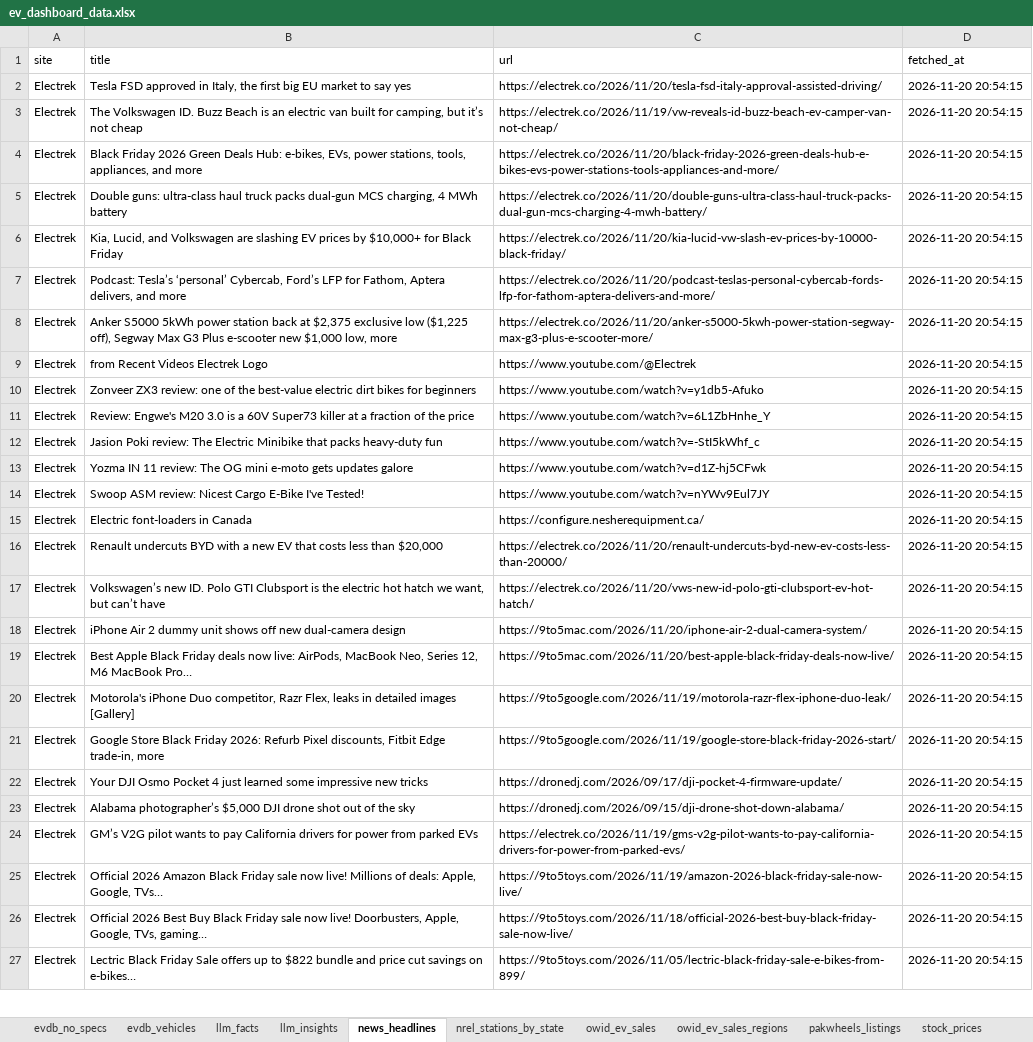
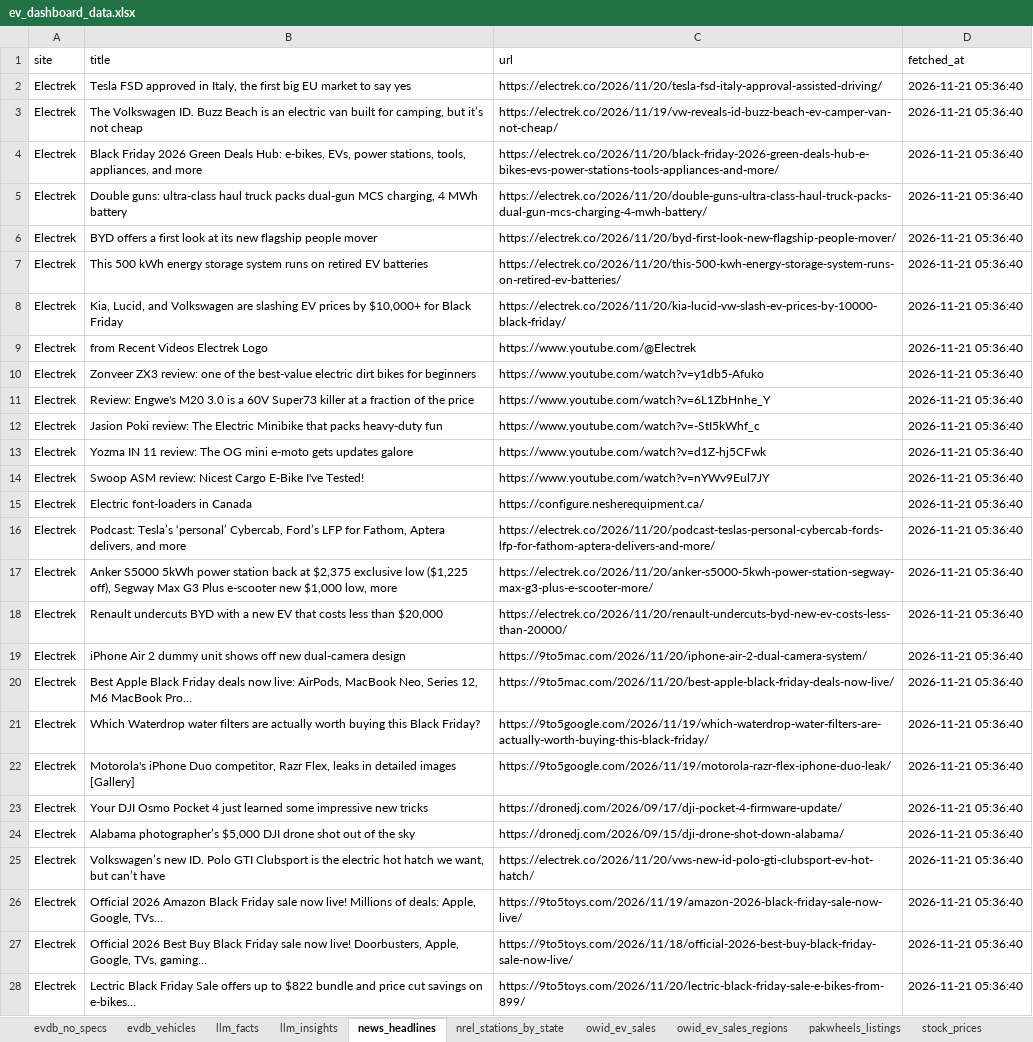
Before and after one commit to hamzaalam75-bit/ev-dashboard, an Excel workbook: ev_dashboard_data.xlsx, sheet news_headlines, drawn as a sheet; only a part is shown; values as stored, in another font and other column widths than the file's, no borders; removed rows and columns are numbered as before the commit, all else as after; the diff covers the shown part only; the diff names each change by its address in the sheet, - before the commit and + after, or states it on an @@ line.

```diff
--- a/ev_dashboard_data.xlsx (sheet news_headlines)
+++ b/ev_dashboard_data.xlsx (sheet news_headlines)
-D2:D5 (fetched_at): 2026-11-20 20:54:15
+D2:D5 (fetched_at): 2026-11-21 05:36:40
+row 6: Electrek | BYD offers a first look at its new flagship people mover | https://electrek.co/2026/11/20/byd-first-look-new-flagship-people-mover/ | 2026-11-21 05:36:40
+row 7: Electrek | This 500 kWh energy storage system runs on retired EV batteries | https://electrek.co/2026/11/20/this-500-kwh-energy-storage-system-runs-on-retired-ev-batteries/ | 2026-11-21 05:36:40
-D8 (fetched_at): 2026-11-20 20:54:15
+D8 (fetched_at): 2026-11-21 05:36:40
-row 7: Electrek | Podcast: Tesla’s ‘personal’ Cybercab, Ford’s LFP for Fathom, Aptera delivers, and more | https://electrek.co/2026/11/20/podcast-teslas-personal-cybercab-fords-lfp-for-fathom-aptera-delivers-and-more/ | 2026-11-20 20:54:15
-row 8: Electrek | Anker S5000 5kWh power station back at $2,375 exclusive low ($1,225 off), Segway Max G3 Plus e-scooter new $1,000 low, more | https://electrek.co/2026/11/20/anker-s5000-5kwh-power-station-segway-max-g3-plus-e-scooter-more/ | 2026-11-20 20:54:15
-D9:D15 (fetched_at): 2026-11-20 20:54:15
+D9:D15 (fetched_at): 2026-11-21 05:36:40
+row 16: Electrek | Podcast: Tesla’s ‘personal’ Cybercab, Ford’s LFP for Fathom, Aptera delivers, and more | https://electrek.co/2026/11/20/podcast-teslas-personal-cybercab-fords-lfp-for-fathom-aptera-delivers-and-more/ | 2026-11-21 05:36:40
+row 17: Electrek | Anker S5000 5kWh power station back at $2,375 exclusive low ($1,225 off), Segway Max G3 Plus e-scooter new $1,000 low, more | https://electrek.co/2026/11/20/anker-s5000-5kwh-power-station-segway-max-g3-plus-e-scooter-more/ | 2026-11-21 05:36:40
-D18 (fetched_at): 2026-11-20 20:54:15
+D18 (fetched_at): 2026-11-21 05:36:40
-row 17: Electrek | Volkswagen’s new ID. Polo GTI Clubsport is the electric hot hatch we want, but can’t have | https://electrek.co/2026/11/20/vws-new-id-polo-gti-clubsport-ev-hot-hatch/ | 2026-11-20 20:54:15
-D19:D20 (fetched_at): 2026-11-20 20:54:15
+D19:D20 (fetched_at): 2026-11-21 05:36:40
+row 21: Electrek | Which Waterdrop water filters are actually worth buying this Black Friday? | https://9to5google.com/2026/11/19/which-waterdrop-water-filters-are-actually-worth-buying-this-black-friday/ | 2026-11-21 05:36:40
-D22 (fetched_at): 2026-11-20 20:54:15
+D22 (fetched_at): 2026-11-21 05:36:40
-row 21: Electrek | Google Store Black Friday 2026: Refurb Pixel discounts, Fitbit Edge trade-in, more | https://9to5google.com/2026/11/19/google-store-black-friday-2026-start/ | 2026-11-20 20:54:15
-D23:D28 (fetched_at): 2026-11-20 20:54:15
+D23:D28 (fetched_at): 2026-11-21 05:36:40
-B25 (title): GM’s V2G pilot wants to pay California drivers for power from parked EVs
+B25 (title): Volkswagen’s new ID. Polo GTI Clubsport is the electric hot hatch we want, but can’t have
-C25 (url): https://electrek.co/2026/11/19/gms-v2g-pilot-wants-to-pay-california-drivers-for-power-from-parked-evs/
+C25 (url): https://electrek.co/2026/11/20/vws-new-id-polo-gti-clubsport-ev-hot-hatch/
-C28 (url): https://9to5toys.com/2026/11/05/lectric-black-friday-sale-e-bikes-from-899/
+C28 (url): https://9to5toys.com/2026/11/20/lectric-black-friday-sale-e-bikes-from-899/
```
Also changed, not shown: 10 added rows, 12 removed rows and 56 edited cells elsewhere in this sheet, sheet evdb_vehicles, sheet stock_prices, sheet evdb_no_specs, sheet owid_ev_sales, sheet wiki_ev_models, sheet pakwheels_listings, 5 more sheets, 20 other files.
